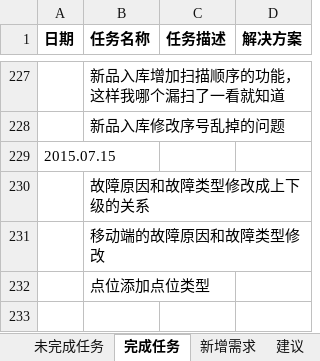
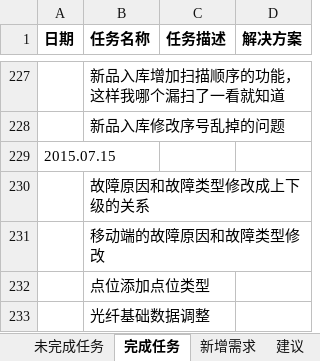
Before and after one commit to mawujun1234/leon1.0, an Excel workbook: ems/document/新格式任务列表.xlsx, sheet 完成任务, drawn as a sheet; only a part is shown, gaps mark what is left out; values as stored, in another font and other column widths than the file's, no borders; the diff names each change by its address in the sheet, - before the commit and + after, or states it on an @@ line.

```diff
--- a/ems/document/新格式任务列表.xlsx (sheet 完成任务)
+++ b/ems/document/新格式任务列表.xlsx (sheet 完成任务)
+row 233:  | 光纤基础数据调整
```
Also changed, not shown: 16 other files.
